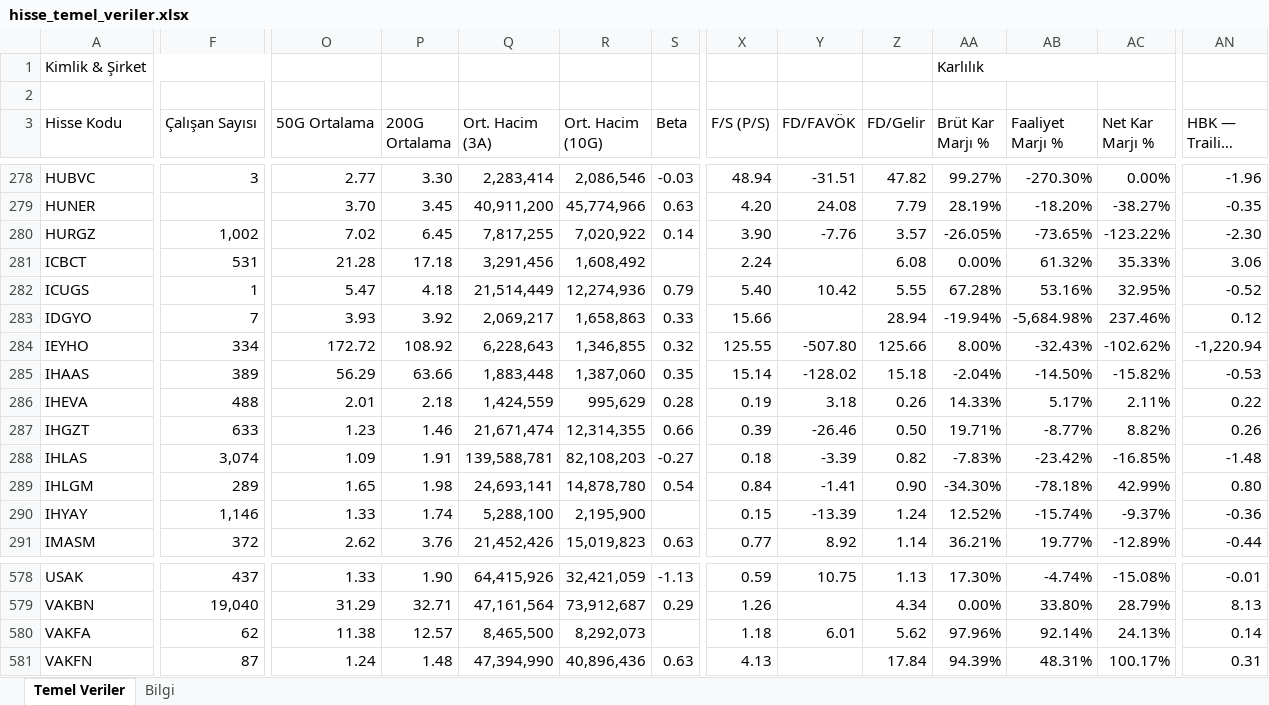
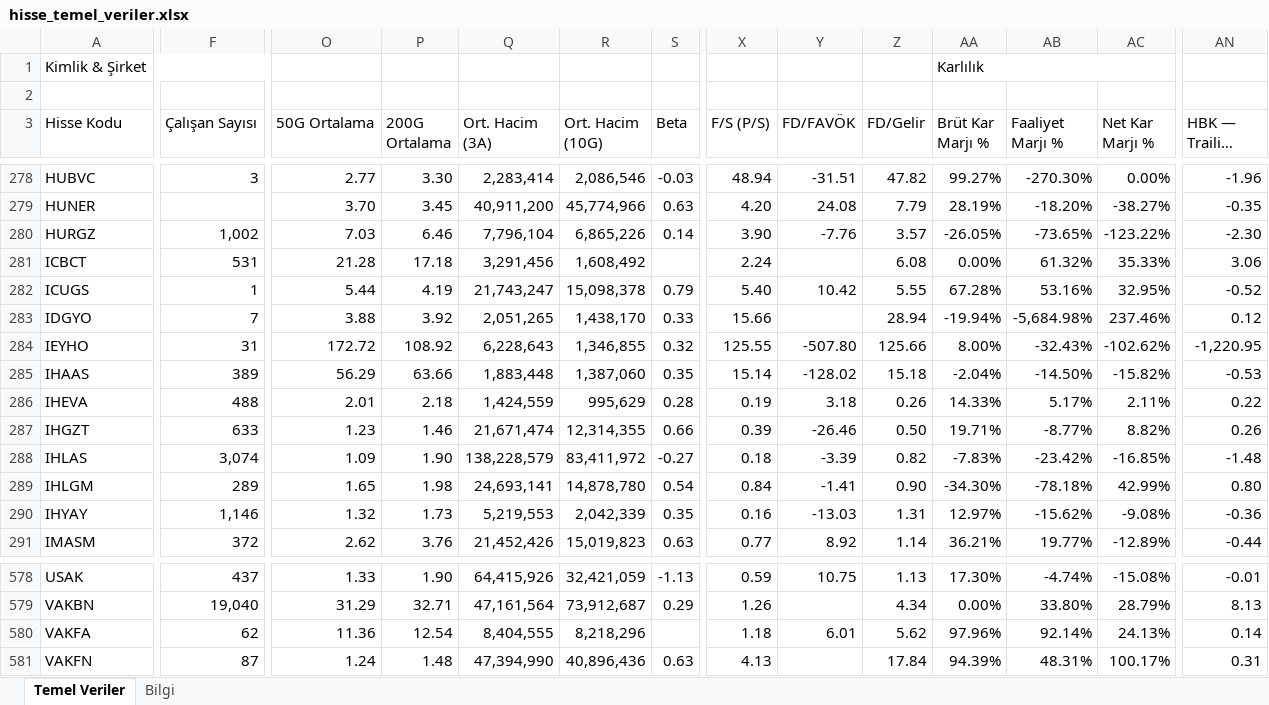
Before and after one commit to fkcengizhan-crypto/ghtvt, an Excel workbook: hisse_temel_veriler.xlsx, sheet Temel Veriler, drawn as a sheet; only a part is shown, gaps mark what is left out; long unchanged cells end in …; values as stored, in another font and other column widths than the file's, no cell formats; the diff covers the shown part only; the diff names each change by its address in the sheet, - before the commit and + after, or states it on an @@ line.

```diff
--- a/hisse_temel_veriler.xlsx (sheet Temel Veriler)
+++ b/hisse_temel_veriler.xlsx (sheet Temel Veriler)
-O280 (50G Ortalama): 7.02
+O280 (50G Ortalama): 7.03
-P280 (200G Ortalama): 6.45
+P280 (200G Ortalama): 6.46
-Q280 (Ort. Hacim (3A)): 7,817,255
+Q280 (Ort. Hacim (3A)): 7,796,104
-R280 (Ort. Hacim (10G)): 7,020,922
+R280 (Ort. Hacim (10G)): 6,865,226
-O282 (50G Ortalama): 5.47
+O282 (50G Ortalama): 5.44
-P282 (200G Ortalama): 4.18
+P282 (200G Ortalama): 4.19
-Q282 (Ort. Hacim (3A)): 21,514,449
+Q282 (Ort. Hacim (3A)): 21,743,247
-R282 (Ort. Hacim (10G)): 12,274,936
+R282 (Ort. Hacim (10G)): 15,098,378
-O283 (50G Ortalama): 3.93
+O283 (50G Ortalama): 3.88
-Q283 (Ort. Hacim (3A)): 2,069,217
+Q283 (Ort. Hacim (3A)): 2,051,265
-R283 (Ort. Hacim (10G)): 1,658,863
+R283 (Ort. Hacim (10G)): 1,438,170
-F284 (Çalışan Sayısı): 334
+F284 (Çalışan Sayısı): 31
-AN284 (HBK — Trailing EPS): -1,220.94
+AN284 (HBK — Trailing EPS): -1,220.95
-P288 (200G Ortalama): 1.91
+P288 (200G Ortalama): 1.90
-Q288 (Ort. Hacim (3A)): 139,588,781
+Q288 (Ort. Hacim (3A)): 138,228,579
-R288 (Ort. Hacim (10G)): 82,108,203
+R288 (Ort. Hacim (10G)): 83,411,972
-O290 (50G Ortalama): 1.33
+O290 (50G Ortalama): 1.32
-P290 (200G Ortalama): 1.74
+P290 (200G Ortalama): 1.73
-Q290 (Ort. Hacim (3A)): 5,288,100
+Q290 (Ort. Hacim (3A)): 5,219,553
-R290 (Ort. Hacim (10G)): 2,195,900
+R290 (Ort. Hacim (10G)): 2,042,339
-S290 (Beta): (empty)
+S290 (Beta): 0.35
-X290 (F/S (P/S)): 0.15
+X290 (F/S (P/S)): 0.16
-Y290 (FD/FAVÖK): -13.39
+Y290 (FD/FAVÖK): -13.03
-Z290 (FD/Gelir): 1.24
+Z290 (FD/Gelir): 1.31
-AA290 (Brüt Kar Marjı %): 12.52%
+AA290 (Brüt Kar Marjı %): 12.97%
-AB290 (Faaliyet Marjı %): -15.74%
+AB290 (Faaliyet Marjı %): -15.62%
-AC290 (Net Kar Marjı %): -9.37%
+AC290 (Net Kar Marjı %): -9.08%
-O580 (50G Ortalama): 11.38
+O580 (50G Ortalama): 11.36
-P580 (200G Ortalama): 12.57
+P580 (200G Ortalama): 12.54
-Q580 (Ort. Hacim (3A)): 8,465,500
+Q580 (Ort. Hacim (3A)): 8,404,555
-R580 (Ort. Hacim (10G)): 8,292,073
+R580 (Ort. Hacim (10G)): 8,218,296
```
Also changed, not shown: 1246 edited cells elsewhere in this sheet, sheet Bilgi, cell formats, 2 other files.
